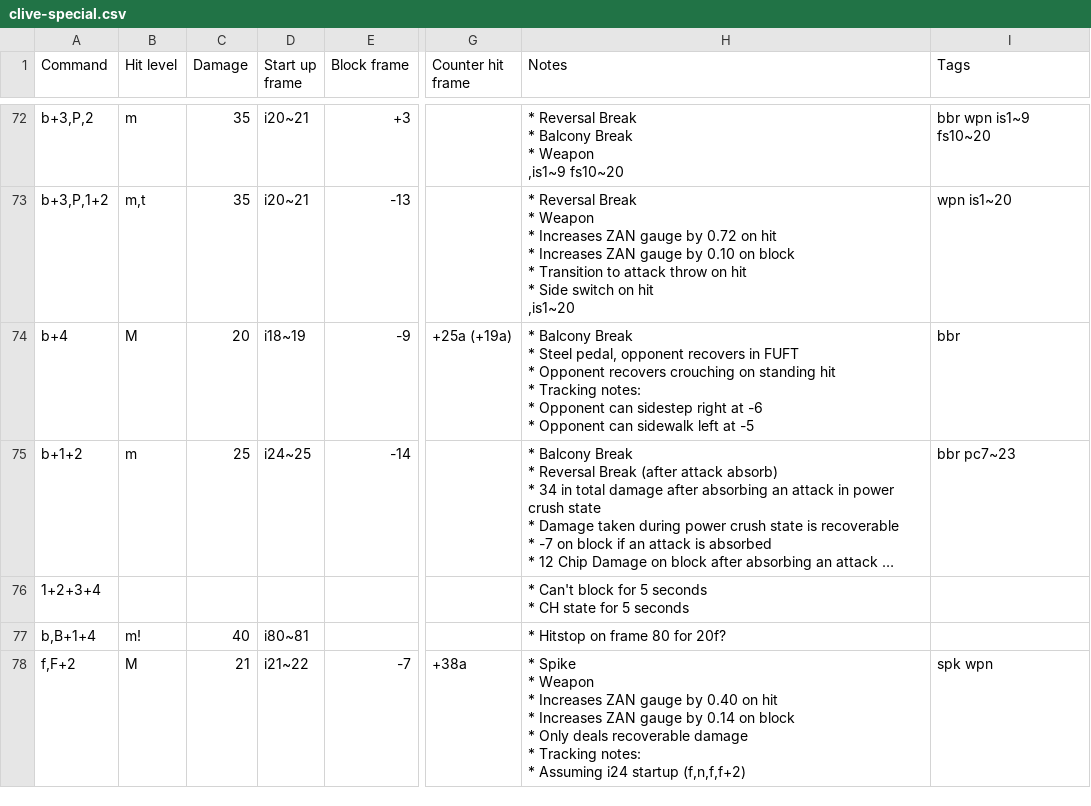
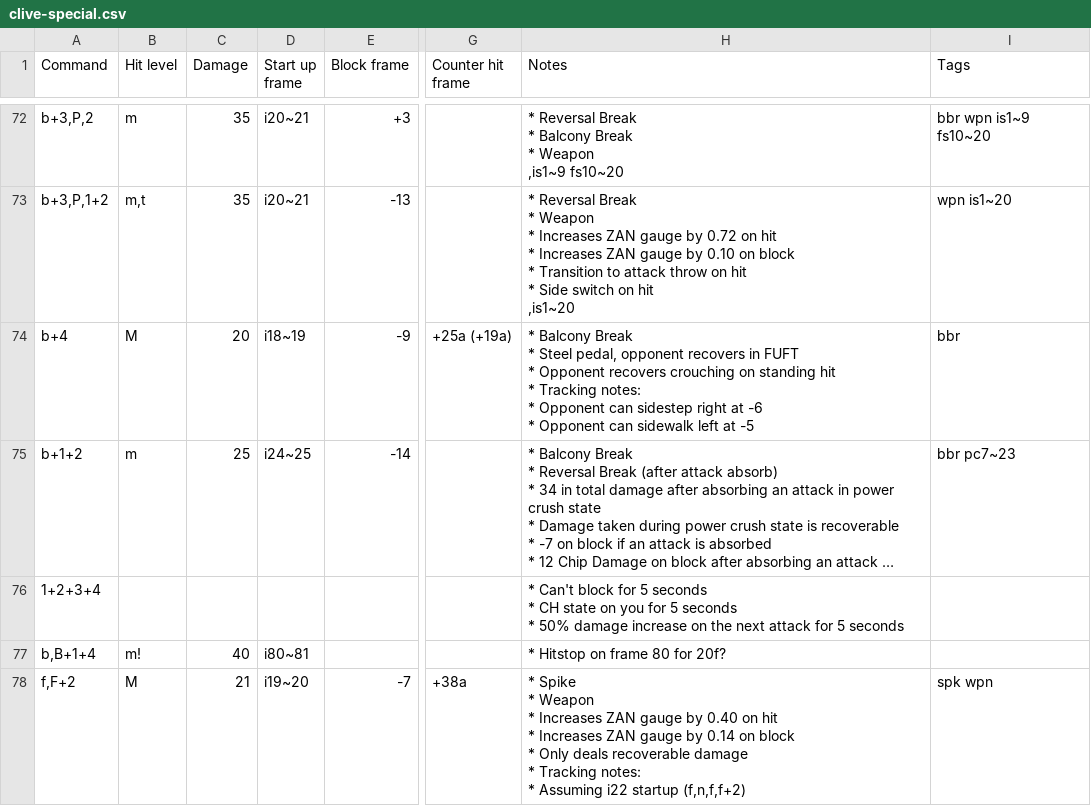
Before and after one commit to pbruvoll/tekkendocs, a CSV file: data/wavuConvertedCsv/clive/clive-special.csv, drawn as a sheet; only a part is shown, gaps mark what is left out; long unchanged cells end in …; ↵ is a line break in a cell; the diff covers the shown part only; the diff names each change by its address in the sheet, - before the commit and + after, or states it on an @@ line.

Commit message:
wavu-2025-04-20

```diff
--- a/data/wavuConvertedCsv/clive/clive-special.csv
+++ b/data/wavuConvertedCsv/clive/clive-special.csv
-H76 (Notes): …CH state for 5…
+H76 (Notes): …CH state on you for 5 seconds ↵ * 50% damage increase on the next attack for 5…
-D78 (Start up frame): i21~22
+D78 (Start up frame): i19~20
-H78 (Notes): …* Assuming i24 startup (f,n,f,f+2)
+H78 (Notes): …* Assuming i22 startup (f,n,f,f+2)
```
Also changed, not shown: 4 added rows and 13 edited cells elsewhere in this file, data/wavuConvertedCsv/jun/jun-special.csv, data/wavuConvertedCsv/king/king-special.csv, 56 other files.
